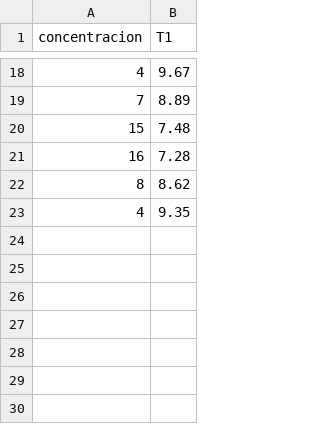
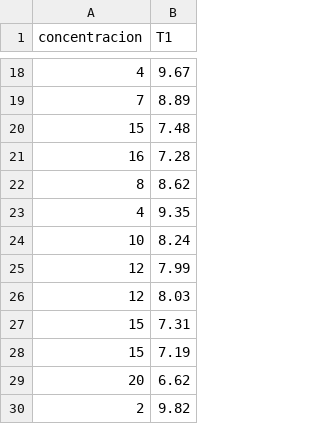
Before and after one commit to Mr-Scooby/T1_meassurements, a CSV file: datos.csv, drawn as a sheet; only a part is shown, gaps mark what is left out.

Commit message:
Codigo para extraer datos del txt. Calculo del T_1 value con curve_fit. Graficas de los valores de T1 average, scatter, mnova; integral vs porcentaje H2O

```diff
--- a/datos.csv
+++ b/datos.csv
@@ -23 +23,8 @@ concentracion,T1
 4, 9.35
+10, 8.24
+12, 7.99
+12, 8.03
+15, 7.31
+15, 7.19
+20, 6.62
+2, 9.82
```
Also changed, not shown: 6 other files.
